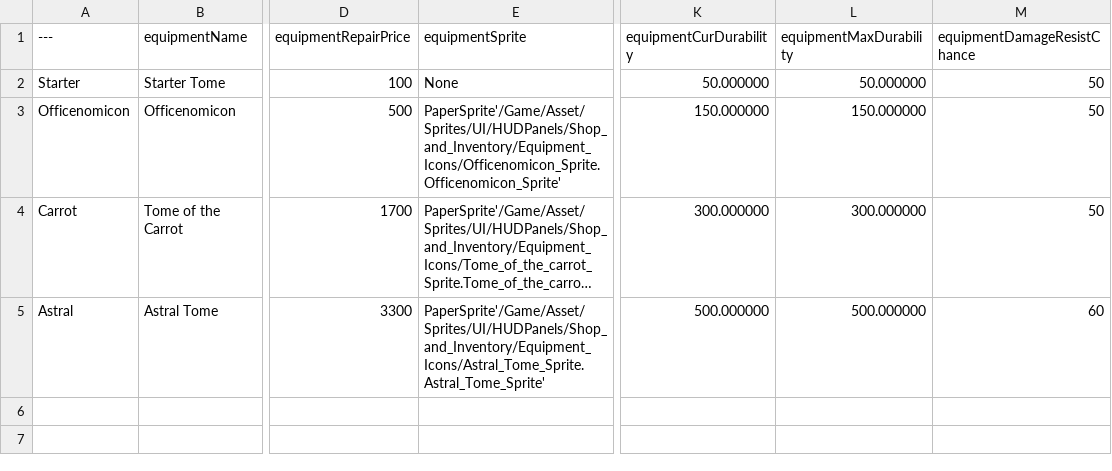
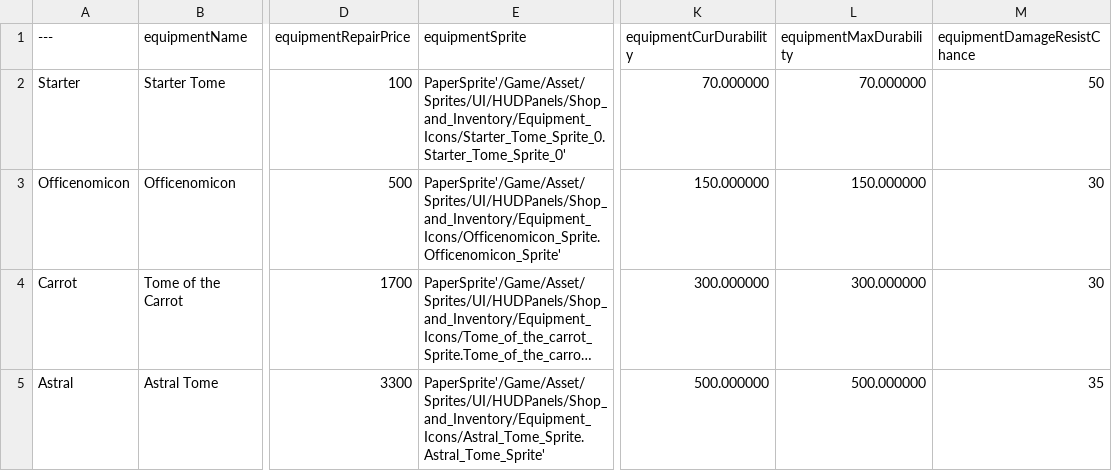
Before and after one commit to ArthurKyleEstuar/Debteria-SHIT, a CSV file: Content/DataTables/DB_Tomes.csv, drawn as a sheet; only a part is shown, gaps mark what is left out; long unchanged cells end in …; the diff names each change by its address in the sheet, - before the commit and + after, or states it on an @@ line.

Commit message:
Fixed Starter icon error

```diff
--- a/Content/DataTables/DB_Tomes.csv
+++ b/Content/DataTables/DB_Tomes.csv
-E2 (equipmentSprite): None
+E2 (equipmentSprite): PaperSprite'/Game/Asset/Sprites/UI/HUDPanels/Shop_and_Inventory/Equipment_Icons/Starter_Tome_Sprite_0.Starter_Tome_Sprite_0'
-K2 (equipmentCurDurability): 50.000000
+K2 (equipmentCurDurability): 70.000000
-L2 (equipmentMaxDurability): 50.000000
+L2 (equipmentMaxDurability): 70.000000
-M3:M4 (equipmentDamageResistChance): 50
+M3:M4 (equipmentDamageResistChance): 30
-M5 (equipmentDamageResistChance): 60
+M5 (equipmentDamageResistChance): 35
```
Also changed, not shown: 57 other files.
